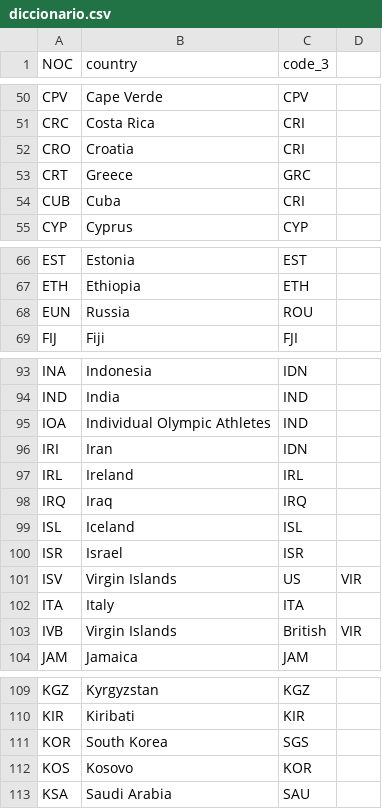
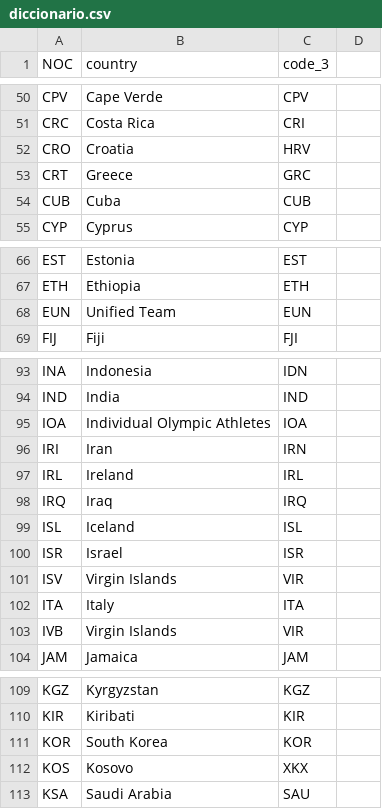
Before and after one commit to mbs76/Olimpiadas, a CSV file: Data/diccionario.csv, drawn as a sheet; only a part is shown, gaps mark what is left out; the diff covers the shown part only.

```diff
--- a/Data/diccionario.csv
+++ b/Data/diccionario.csv
@@ -51,5 +51,5 @@ CPV,Cape Verde,CPV
 CRC,Costa Rica,CRI
-CRO,Croatia,CRI
+CRO,Croatia,HRV
 CRT,Greece,GRC
-CUB,Cuba,CRI
+CUB,Cuba,CUB
 CYP,Cyprus,CYP
@@ -67,3 +67,3 @@ EST,Estonia,EST
 ETH,Ethiopia,ETH
-EUN,Russia,ROU
+EUN,Unified Team,EUN
 FIJ,Fiji,FJI
@@ -94,4 +94,4 @@ INA,Indonesia,IDN
 IND,India,IND
-IOA,Individual Olympic Athletes,IND
-IRI,Iran,IDN
+IOA,Individual Olympic Athletes,IOA
+IRI,Iran,IRN
 IRL,Ireland,IRL
@@ -100,5 +100,5 @@ ISL,Iceland,ISL
 ISR,Israel,ISR
-ISV,Virgin Islands, US,VIR
+ISV,Virgin Islands,VIR
 ITA,Italy,ITA
-IVB,Virgin Islands, British,VIR
+IVB,Virgin Islands,VIR
 JAM,Jamaica,JAM
@@ -110,4 +110,4 @@ KGZ,Kyrgyzstan,KGZ
 KIR,Kiribati,KIR
-KOR,South Korea,SGS
-KOS,Kosovo,KOR
+KOR,South Korea,KOR
+KOS,Kosovo,XKX
 KSA,Saudi Arabia,SAU
```
Also changed, not shown: 1 added row and 17 edited cells elsewhere in this file.
